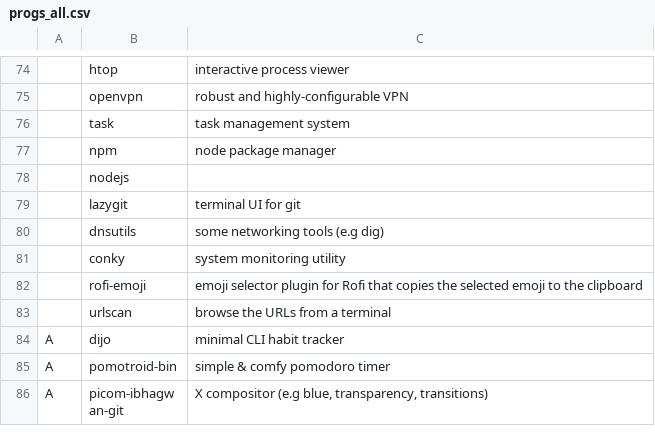
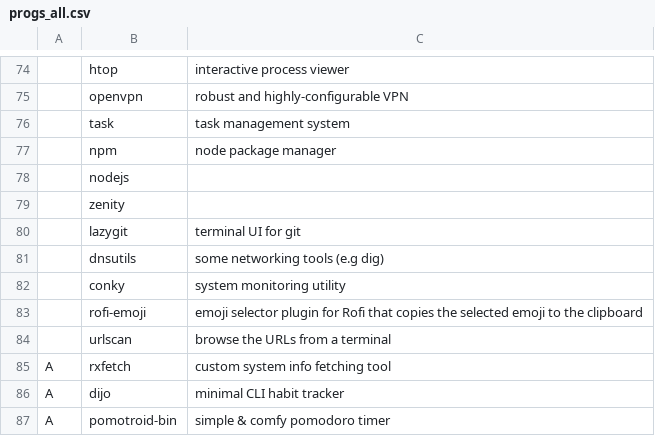
Before and after one commit to evilbyt3/funkydots, a CSV file: .local/share/init_install/progs_all.csv, drawn as a sheet; only a part is shown, gaps mark what is left out; the shorter side is filled out with more unchanged rows.

Commit message:
updated programs

```diff
--- a/.local/share/init_install/progs_all.csv
+++ b/.local/share/init_install/progs_all.csv
@@ -78,2 +78,3 @@
 ,nodejs,""
+,zenity,""
 ,lazygit,"terminal UI for git"
@@ -83,2 +84,3 @@
 ,urlscan,"browse the URLs from a terminal"
+A,rxfetch,"custom system info fetching tool"
 A,dijo,"minimal CLI habit tracker"
```
